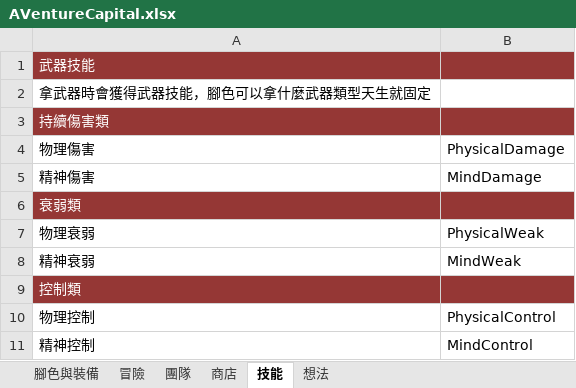
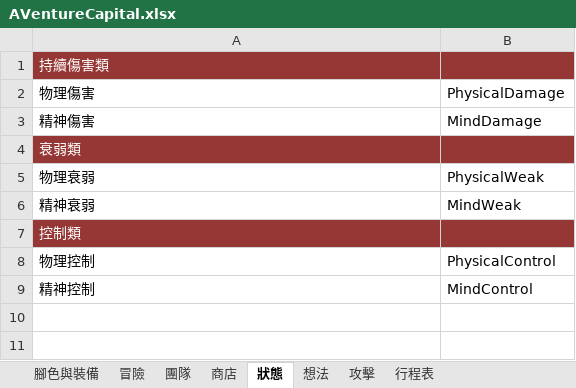
Before and after one commit to scozirge/AVentureCapital, an Excel workbook: Designer/AVentureCapital.xlsx, sheet 狀態, drawn as a sheet; values as stored, in another font and other column widths than the file's, no borders; the diff names each change by its address in the sheet, - before the commit and + after, or states it on an @@ line.

```diff
--- a/Designer/AVentureCapital.xlsx (sheet 狀態)
+++ b/Designer/AVentureCapital.xlsx (sheet 狀態)
-sheet tab: 技能
+sheet tab: 狀態
+sheet tab: 攻擊
+sheet tab: 行程表
-row 1: 武器技能
-row 2: 拿武器時會獲得武器技能，腳色可以拿什麼武器類型天生就固定
```
Also changed, not shown: sheet 腳色與裝備, sheet 想法, sheet 商店, 20 other files.
